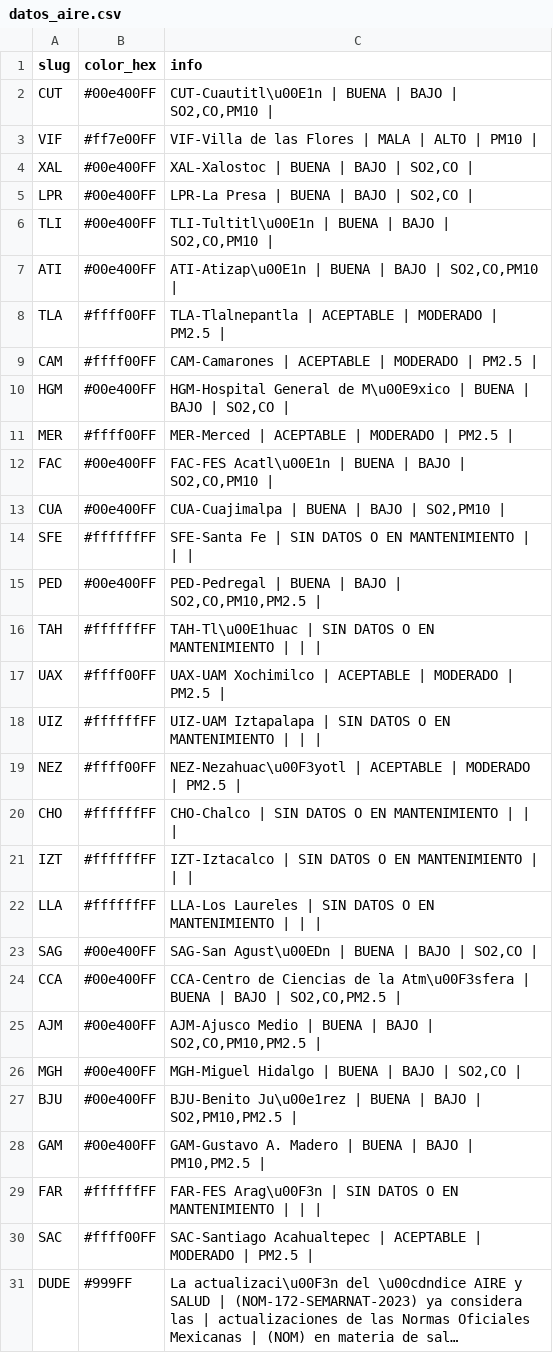
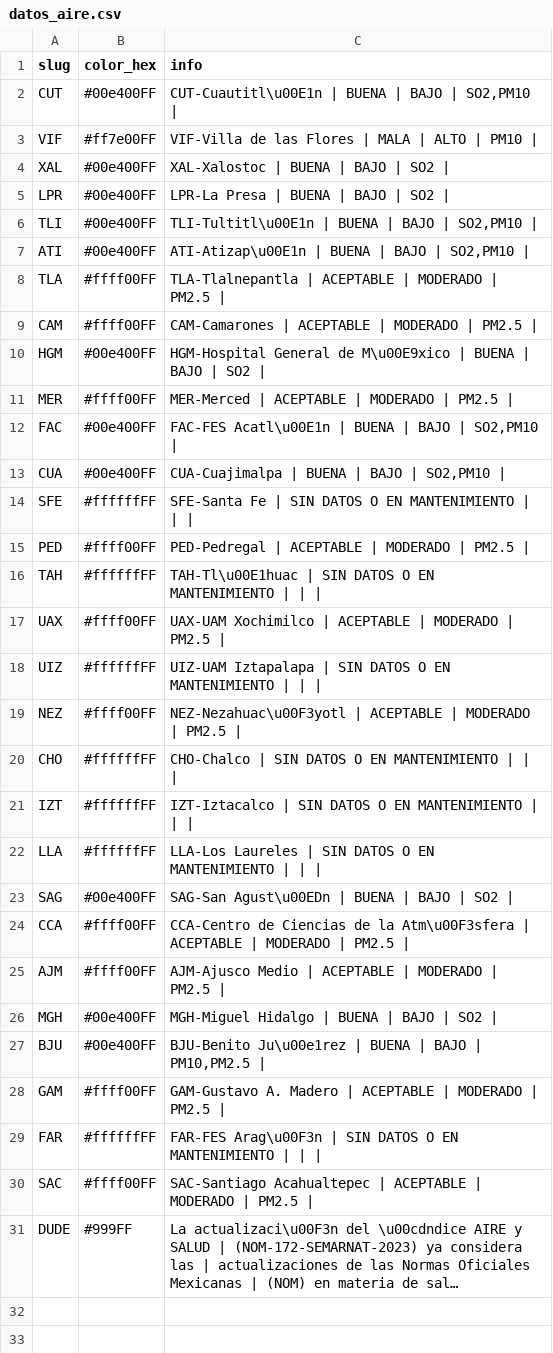
Before and after one commit to josepablo-sur/airecdmx, a CSV file: datos_aire.csv, drawn as a sheet; long unchanged cells end in ….

```diff
--- a/datos_aire.csv
+++ b/datos_aire.csv
@@ -1,16 +1,16 @@
 slug,color_hex,info
-CUT,#00e400FF,"CUT-Cuautitl\u00E1n | BUENA  | BAJO  | SO2,CO,PM10 |"
+CUT,#00e400FF,"CUT-Cuautitl\u00E1n | BUENA  | BAJO  | SO2,PM10 |"
 VIF,#ff7e00FF,VIF-Villa de las Flores | MALA  | ALTO  | PM10 |
-XAL,#00e400FF,"XAL-Xalostoc | BUENA  | BAJO  | SO2,CO |"
-LPR,#00e400FF,"LPR-La Presa | BUENA  | BAJO  | SO2,CO |"
-TLI,#00e400FF,"TLI-Tultitl\u00E1n | BUENA  | BAJO  | SO2,CO,PM10 |"
-ATI,#00e400FF,"ATI-Atizap\u00E1n | BUENA  | BAJO  | SO2,CO,PM10 |"
+XAL,#00e400FF,XAL-Xalostoc | BUENA  | BAJO  | SO2 |
+LPR,#00e400FF,LPR-La Presa | BUENA  | BAJO  | SO2 |
+TLI,#00e400FF,"TLI-Tultitl\u00E1n | BUENA  | BAJO  | SO2,PM10 |"
+ATI,#00e400FF,"ATI-Atizap\u00E1n | BUENA  | BAJO  | SO2,PM10 |"
 TLA,#ffff00FF,TLA-Tlalnepantla | ACEPTABLE  | MODERADO  | PM2.5 |
 CAM,#ffff00FF,CAM-Camarones | ACEPTABLE  | MODERADO  | PM2.5 |
-HGM,#00e400FF,"HGM-Hospital General de M\u00E9xico | BUENA  | BAJO  | SO2,CO |"
+HGM,#00e400FF,HGM-Hospital General de M\u00E9xico | BUENA  | BAJO  | SO2 |
 MER,#ffff00FF,MER-Merced | ACEPTABLE  | MODERADO  | PM2.5 |
-FAC,#00e400FF,"FAC-FES Acatl\u00E1n | BUENA  | BAJO  | SO2,CO,PM10 |"
+FAC,#00e400FF,"FAC-FES Acatl\u00E1n | BUENA  | BAJO  | SO2,PM10 |"
 CUA,#00e400FF,"CUA-Cuajimalpa | BUENA  | BAJO  | SO2,PM10 |"
 SFE,#ffffffFF,SFE-Santa Fe | SIN DATOS O EN MANTENIMIENTO  |  |  |
-PED,#00e400FF,"PED-Pedregal | BUENA  | BAJO  | SO2,CO,PM10,PM2.5 |"
+PED,#ffff00FF,PED-Pedregal | ACEPTABLE  | MODERADO  | PM2.5 |
 TAH,#ffffffFF,TAH-Tl\u00E1huac | SIN DATOS O EN MANTENIMIENTO  |  |  |
@@ -22,8 +22,8 @@ IZT,#ffffffFF,IZT-Iztacalco | SIN DATOS O EN MANTENIMIENTO  |  |  |
 LLA,#ffffffFF,LLA-Los Laureles | SIN DATOS O EN MANTENIMIENTO  |  |  |
-SAG,#00e400FF,"SAG-San Agust\u00EDn | BUENA  | BAJO  | SO2,CO |"
-CCA,#00e400FF,"CCA-Centro de Ciencias de la Atm\u00F3sfera | BUENA  | BAJO  | SO2,CO,PM2.5 |"
-AJM,#00e400FF,"AJM-Ajusco Medio | BUENA  | BAJO  | SO2,CO,PM10,PM2.5 |"
-MGH,#00e400FF,"MGH-Miguel Hidalgo | BUENA  | BAJO  | SO2,CO |"
-BJU,#00e400FF,"BJU-Benito Ju\u00e1rez | BUENA  | BAJO  | SO2,PM10,PM2.5 |"
-GAM,#00e400FF,"GAM-Gustavo A. Madero | BUENA  | BAJO  | PM10,PM2.5 |"
+SAG,#00e400FF,SAG-San Agust\u00EDn | BUENA  | BAJO  | SO2 |
+CCA,#ffff00FF,CCA-Centro de Ciencias de la Atm\u00F3sfera | ACEPTABLE  | MODERADO  | PM2.5 |
+AJM,#ffff00FF,AJM-Ajusco Medio | ACEPTABLE  | MODERADO  | PM2.5 |
+MGH,#00e400FF,MGH-Miguel Hidalgo | BUENA  | BAJO  | SO2 |
+BJU,#00e400FF,"BJU-Benito Ju\u00e1rez | BUENA  | BAJO  | PM10,PM2.5 |"
+GAM,#ffff00FF,GAM-Gustavo A. Madero | ACEPTABLE  | MODERADO  | PM2.5 |
 FAR,#ffffffFF,FAR-FES Arag\u00F3n | SIN DATOS O EN MANTENIMIENTO  |  |  |
```
